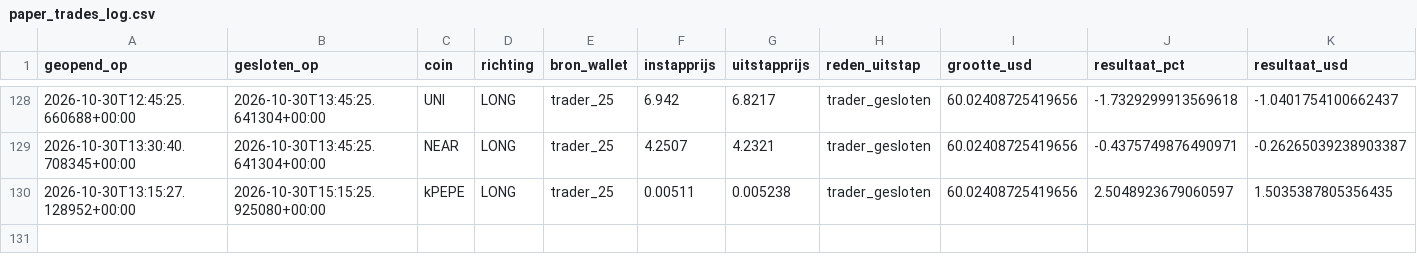
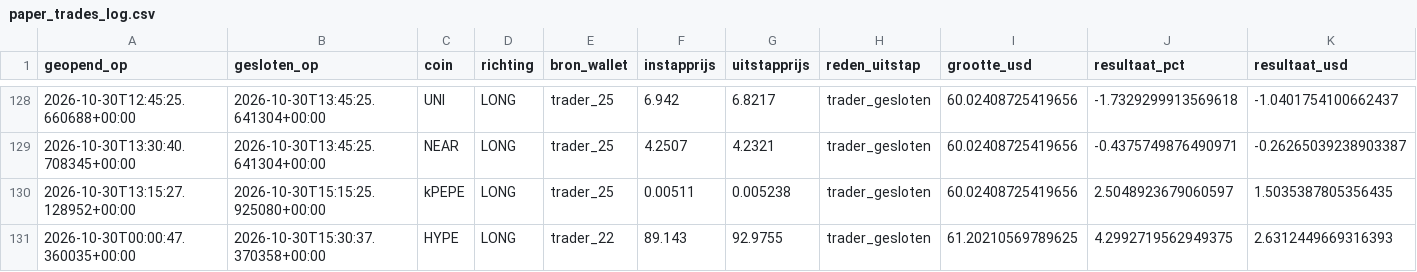
Before and after one commit to wave25031/copytrack, a CSV file: copytrack_voor_github/output/paper_trades_log.csv, drawn as a sheet; only a part is shown, gaps mark what is left out; rows hold the shown columns only; the diff names each change by its address in the sheet, - before the commit and + after, or states it on an @@ line.

```diff
--- a/copytrack_voor_github/output/paper_trades_log.csv
+++ b/copytrack_voor_github/output/paper_trades_log.csv
+row 131: 2026-10-30T00:00:47.360035+00:00 | 2026-10-30T15:30:37.370358+00:00 | HYPE | LONG | trader_22 | 89.143 | 92.9755 | trader_gesloten | 61.20210569789625 | 4.2992719562949375 | 2.6312449669316393
```
Also changed, not shown: copytrack_voor_github/output/signals_log.csv, 2 other files.
